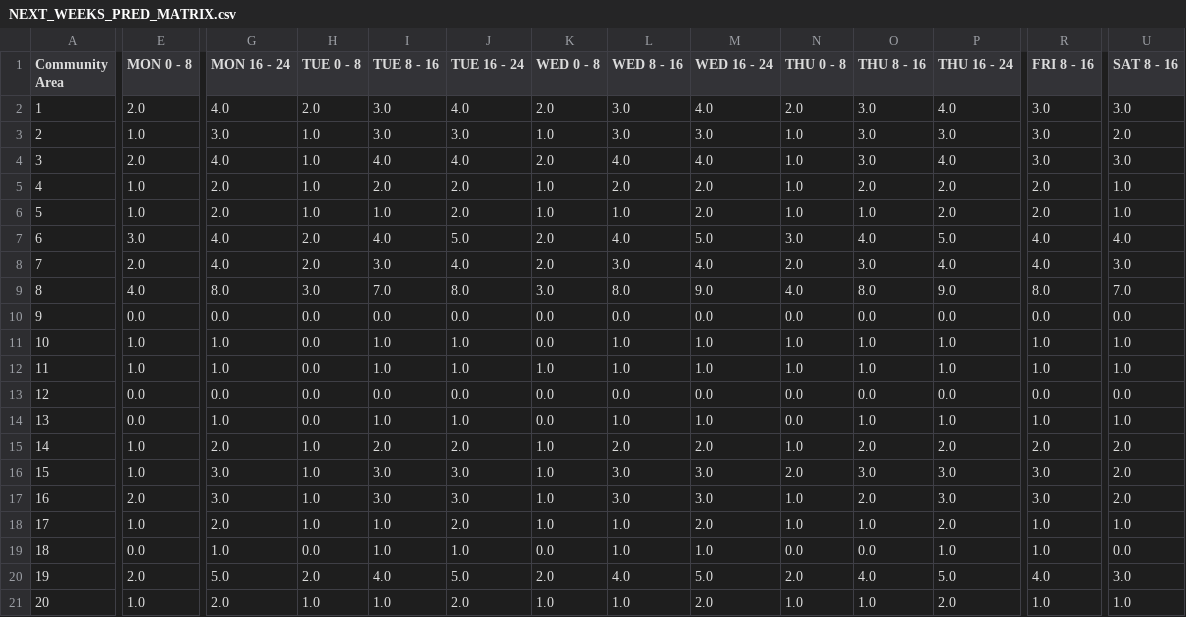
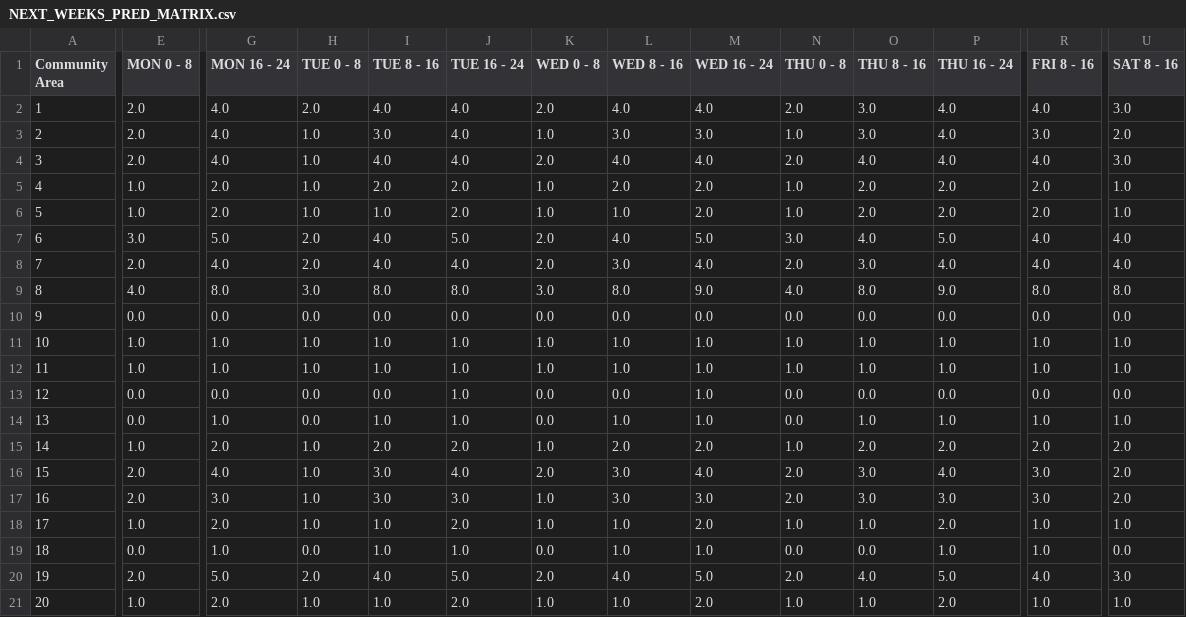
Before and after one commit to leaflettuce/chicago_crime, a CSV file: reports/NEXT_WEEKS_PRED_MATRIX.csv, drawn as a sheet; only a part is shown, gaps mark what is left out; the diff covers the shown part only; the diff names each change by its address in the sheet, - before the commit and + after, or states it on an @@ line.

```diff
--- a/reports/NEXT_WEEKS_PRED_MATRIX.csv
+++ b/reports/NEXT_WEEKS_PRED_MATRIX.csv
-I2 (TUE 8 - 16): 3.0
+I2 (TUE 8 - 16): 4.0
-L2 (WED 8 - 16): 3.0
+L2 (WED 8 - 16): 4.0
-R2 (FRI 8 - 16): 3.0
+R2 (FRI 8 - 16): 4.0
-E3 (MON 0 - 8): 1.0
+E3 (MON 0 - 8): 2.0
-G3 (MON 16 - 24): 3.0
+G3 (MON 16 - 24): 4.0
-J3 (TUE 16 - 24): 3.0
+J3 (TUE 16 - 24): 4.0
-P3 (THU 16 - 24): 3.0
+P3 (THU 16 - 24): 4.0
-N4 (THU 0 - 8): 1.0
+N4 (THU 0 - 8): 2.0
-O4 (THU 8 - 16): 3.0
+O4 (THU 8 - 16): 4.0
-R4 (FRI 8 - 16): 3.0
+R4 (FRI 8 - 16): 4.0
-O6 (THU 8 - 16): 1.0
+O6 (THU 8 - 16): 2.0
-G7 (MON 16 - 24): 4.0
+G7 (MON 16 - 24): 5.0
-I8 (TUE 8 - 16): 3.0
+I8 (TUE 8 - 16): 4.0
-U8 (SAT 8 - 16): 3.0
+U8 (SAT 8 - 16): 4.0
-I9 (TUE 8 - 16): 7.0
+I9 (TUE 8 - 16): 8.0
-U9 (SAT 8 - 16): 7.0
+U9 (SAT 8 - 16): 8.0
-H11:H12 (TUE 0 - 8): 0.0
+H11:H12 (TUE 0 - 8): 1.0
-K11 (WED 0 - 8): 0.0
+K11 (WED 0 - 8): 1.0
-J13 (TUE 16 - 24): 0.0
+J13 (TUE 16 - 24): 1.0
-M13 (WED 16 - 24): 0.0
+M13 (WED 16 - 24): 1.0
-E16 (MON 0 - 8): 1.0
+E16 (MON 0 - 8): 2.0
-G16 (MON 16 - 24): 3.0
+G16 (MON 16 - 24): 4.0
-J16 (TUE 16 - 24): 3.0
+J16 (TUE 16 - 24): 4.0
-K16 (WED 0 - 8): 1.0
+K16 (WED 0 - 8): 2.0
-M16 (WED 16 - 24): 3.0
+M16 (WED 16 - 24): 4.0
-P16 (THU 16 - 24): 3.0
+P16 (THU 16 - 24): 4.0
-N17 (THU 0 - 8): 1.0
+N17 (THU 0 - 8): 2.0
-O17 (THU 8 - 16): 2.0
+O17 (THU 8 - 16): 3.0
```
Also changed, not shown: 93 edited cells elsewhere in this file, 3 other files.
